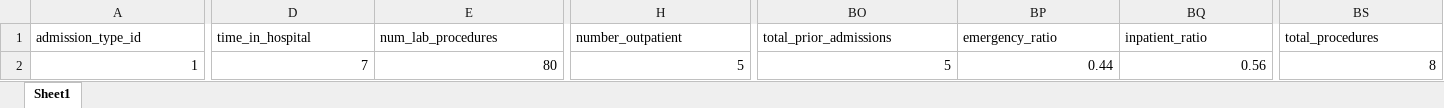
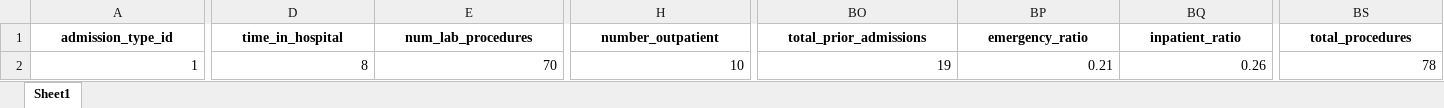
Before and after one commit to izzdizzy/AIAP, an Excel workbook: Samples/patient_high_risk_full.xlsx, sheet Sheet1, drawn as a sheet; only a part is shown, gaps mark what is left out; values as stored, in another font and other column widths than the file's, no borders; the diff covers the shown part only; the diff names each change by its address in the sheet, - before the commit and + after, or states it on an @@ line.

```diff
--- a/Samples/patient_high_risk_full.xlsx (sheet Sheet1)
+++ b/Samples/patient_high_risk_full.xlsx (sheet Sheet1)
@@ A1:BS1 bold: off → on, alignment: left → center @@
-D2 (time_in_hospital): 7
+D2 (time_in_hospital): 8
-E2 (num_lab_procedures): 80
+E2 (num_lab_procedures): 70
-H2 (number_outpatient): 5
+H2 (number_outpatient): 10
-BO2 (total_prior_admissions): 5
+BO2 (total_prior_admissions): 19
-BP2 (emergency_ratio): 0.44
+BP2 (emergency_ratio): 0.21
-BQ2 (inpatient_ratio): 0.56
+BQ2 (inpatient_ratio): 0.26
-BS2 (total_procedures): 8
+BS2 (total_procedures): 78
```
Also changed, not shown: 4 edited cells and cell formats elsewhere in this sheet, Samples/patient_high_risk.xlsx, Samples/patient_low_risk.xlsx, 13 other files.
